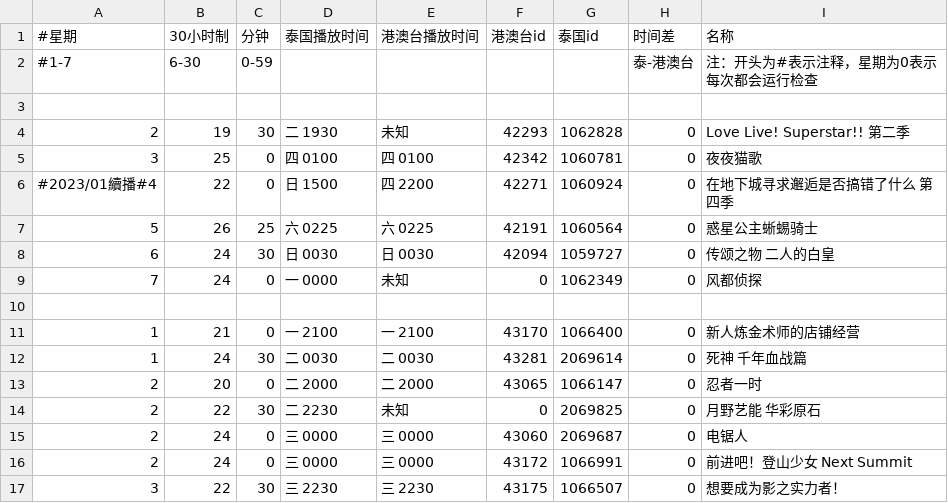
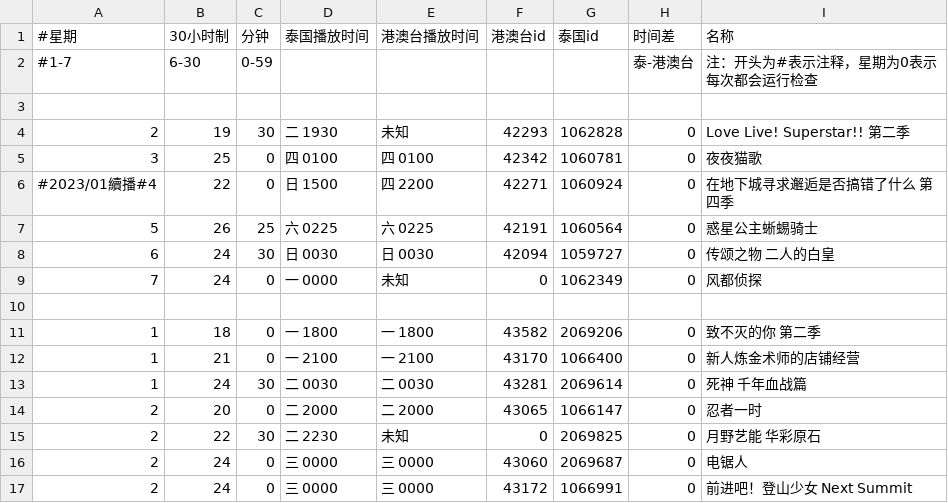
Before and after one commit to david082321/FurrySub, a CSV file: list.csv, drawn as a sheet; only a part is shown; the shorter side is filled out with more unchanged rows.

Commit message:
+ 致不灭的你 第二季

```diff
--- a/list.csv
+++ b/list.csv
@@ -10,2 +10,3 @@
 
+1,18,0,一 1800,一 1800,43582,2069206,0,致不灭的你 第二季
 1,21,0,一 2100,一 2100,43170,1066400,0,新人炼金术师的店铺经营
```
